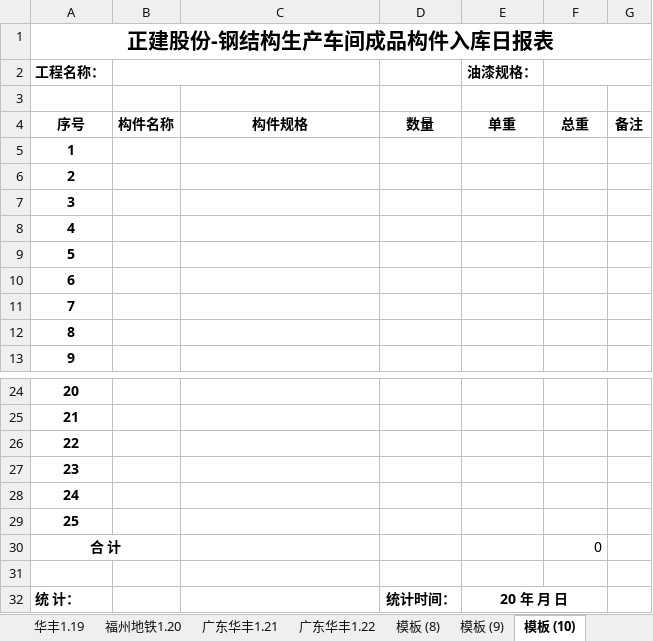
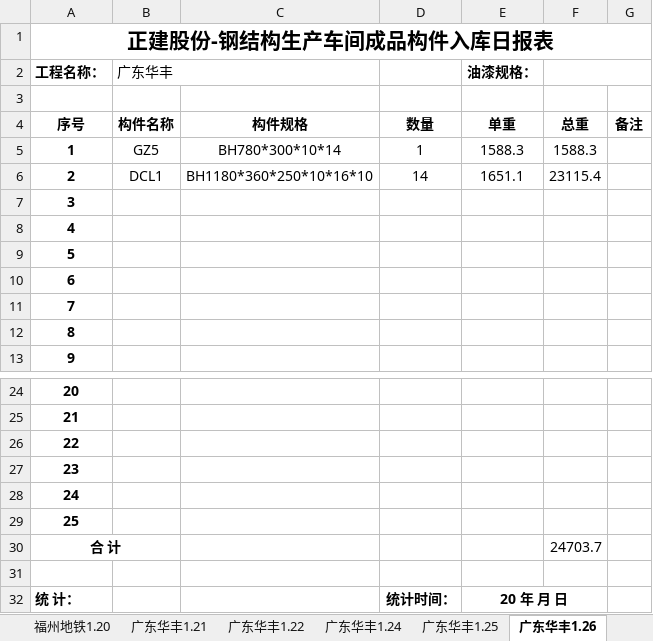
Before and after one commit to LuJZ1402/Upan, an Excel workbook: 入库日报表.xlsx, sheet 广东华丰1.26, drawn as a sheet; only a part is shown, gaps mark what is left out; values as stored, in another font and other column widths than the file's, no borders; the diff names each change by its address in the sheet, - before the commit and + after, or states it on an @@ line.

```diff
--- a/入库日报表.xlsx (sheet 广东华丰1.26)
+++ b/入库日报表.xlsx (sheet 广东华丰1.26)
-sheet tab: 模板 (8)
+sheet tab: 广东华丰1.24
-sheet tab: 模板 (9)
+sheet tab: 广东华丰1.25
-sheet tab: 模板 (10)
+sheet tab: 广东华丰1.26
-B2: (empty)
+B2: 广东华丰
-B5 (广东华丰): (empty)
+B5 (广东华丰): GZ5
-C5: (empty)
+C5: BH780*300*10*14
-D5: (empty)
+D5: 1
-E5 (油漆规格：): (empty)
+E5 (油漆规格：): 1588.3
-F5: (empty)
+F5: 1588.3
-B6 (广东华丰): (empty)
+B6 (广东华丰): DCL1
-C6: (empty)
+C6: BH1180*360*250*10*16*10
-D6: (empty)
+D6: 14
-E6 (油漆规格：): (empty)
+E6 (油漆规格：): 1651.1
-F6: (empty)
+F6: 23115.4
-F30: 0
+F30: 24703.7
```
Also changed, not shown: sheet 广东华丰1.24, sheet 广东华丰1.25, other sheet tabs.
